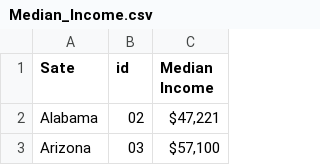
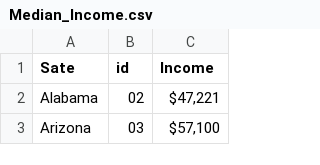
Before and after one commit to gvsspavanprakash/Data, a CSV file: Median_Income.csv, drawn as a sheet; only a part is shown.

Commit message:
Update Median_Income.csv

```diff
--- a/Median_Income.csv
+++ b/Median_Income.csv
@@ -1,2 +1,2 @@
-Sate,id,Median Income
+Sate,id,Income
 Alabama,02," $47,221 "
```
